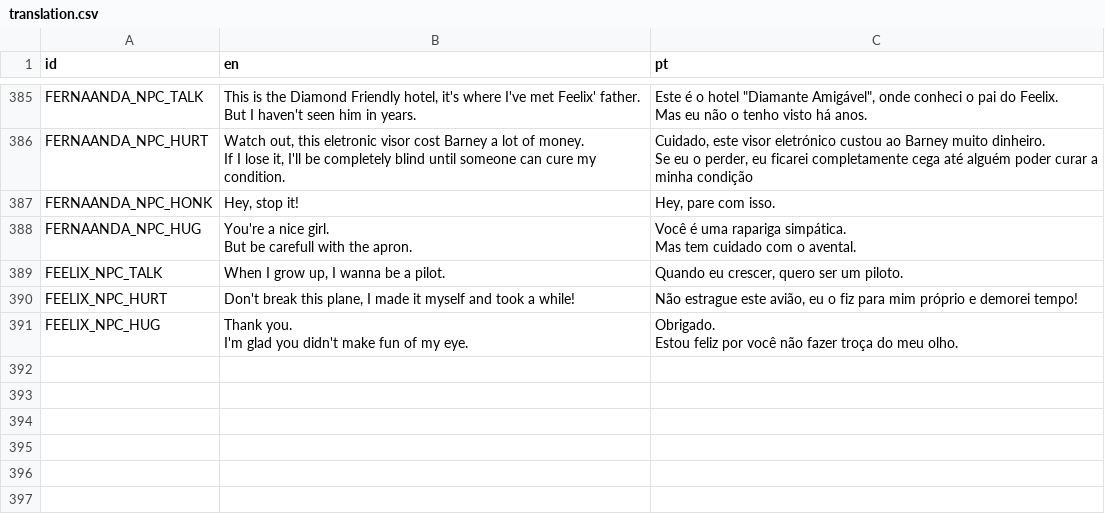
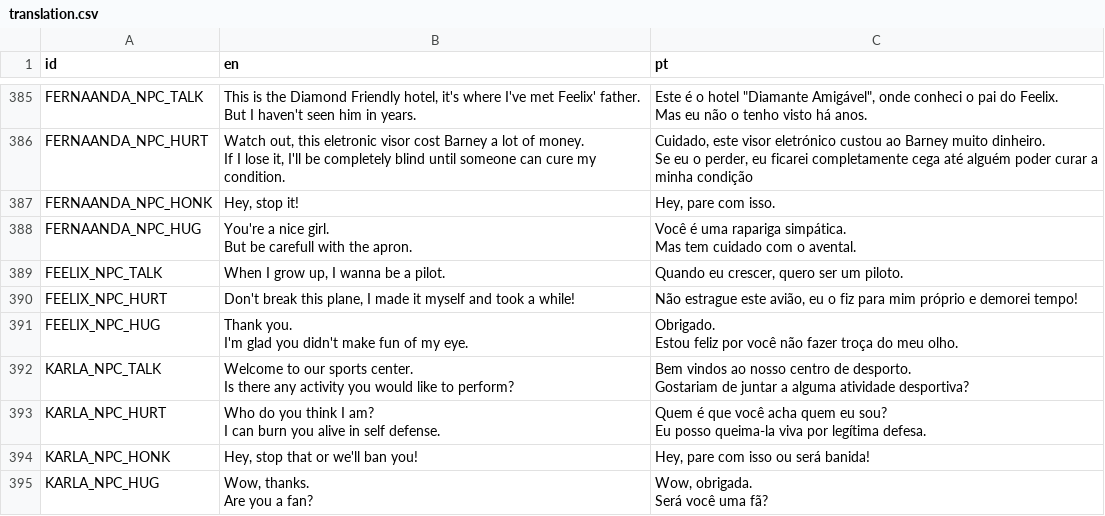
Before and after one commit to EyeBallTank/PROJECT-NORTUBEL-main-ish, a CSV file: assets/localization/translation.csv, drawn as a sheet; only a part is shown, gaps mark what is left out.

Commit message:
karla

```diff
--- a/assets/localization/translation.csv
+++ b/assets/localization/translation.csv
@@ -823 +823,11 @@ I'm glad you didn't make fun of my eye.","Obrigado.
 Estou feliz por você não fazer troça do meu olho."
+KARLA_NPC_TALK,"Welcome to our sports center.
+Is there any activity you would like to perform?","Bem vindos ao nosso centro de desporto.
+Gostariam de juntar a alguma atividade desportiva?"
+KARLA_NPC_HURT,"Who do you think I am?
+I can burn you alive in self defense.","Quem é que você acha quem eu sou?
+Eu posso queima-la viva por legítima defesa."
+KARLA_NPC_HONK,"Hey, stop that or we'll ban you!","Hey, pare com isso ou será banida!"
+KARLA_NPC_HUG,"Wow, thanks.
+Are you a fan?","Wow, obrigada.
+Será você uma fã?"
```
Also changed, not shown: 4 other files.
